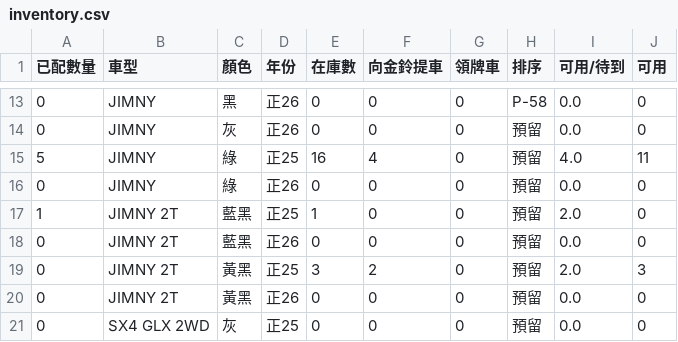
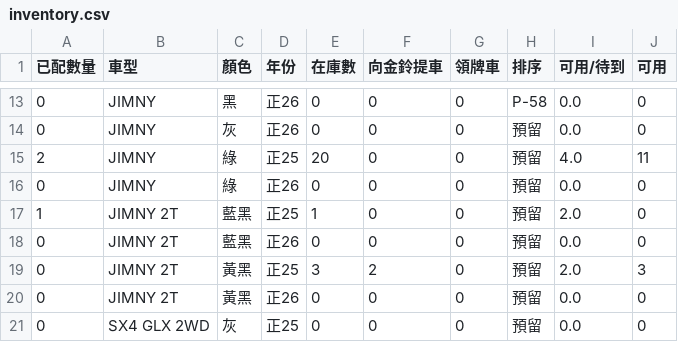
Before and after one commit to subarudms/suzuki-inventory, a CSV file: inventory.csv, drawn as a sheet; only a part is shown, gaps mark what is left out.

Commit message:
Update: 2026-04-29 13:26:30.156172

```diff
--- a/inventory.csv
+++ b/inventory.csv
@@ -14,3 +14,3 @@
 0,JIMNY,灰,正26,0,0,0,預留,0.0,0
-5,JIMNY,綠,正25,16,4,0,預留,4.0,11
+2,JIMNY,綠,正25,20,0,0,預留,4.0,11
 0,JIMNY,綠,正26,0,0,0,預留,0.0,0
```
